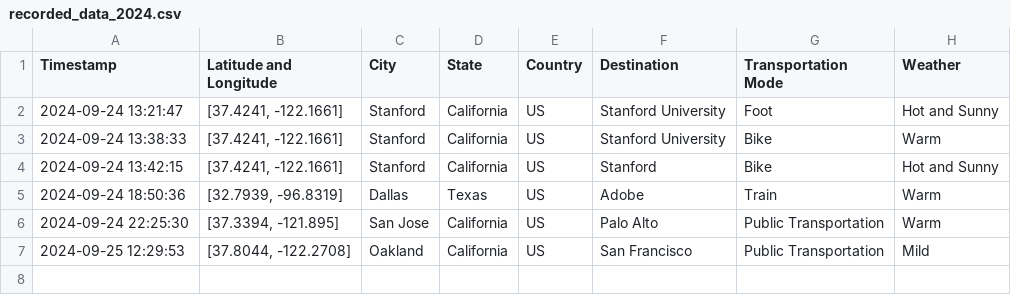
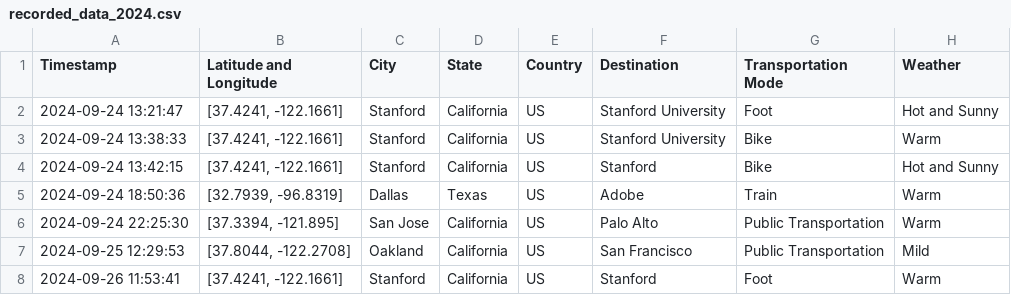
Before and after one commit to UlrikeDetective/maps, a CSV file: app/Map_appV01/recorded_data_2024.csv, drawn as a sheet; the diff names each change by its address in the sheet, - before the commit and + after, or states it on an @@ line.

Commit message:
Update recorded_data_2024.csv

```diff
--- a/app/Map_appV01/recorded_data_2024.csv
+++ b/app/Map_appV01/recorded_data_2024.csv
+row 8: 2024-09-26 11:53:41 | [37.4241, -122.1661] | Stanford | California | US | Stanford | Foot | Warm
```
